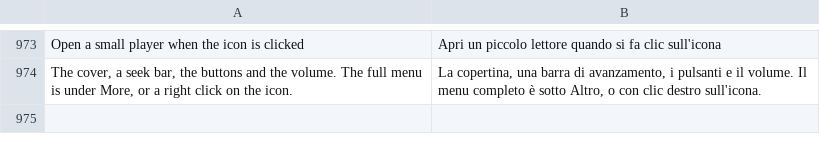
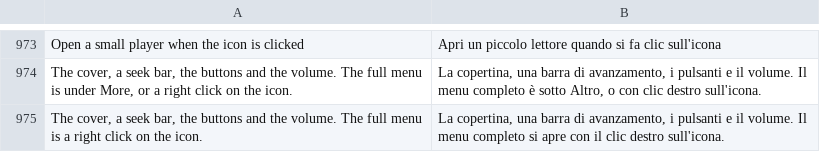
Before and after one commit to ChrispyGee/Roomtone, a TSV file: locales/it.tsv, drawn as a sheet; only a part is shown, gaps mark what is left out; the diff names each change by its address in the sheet, - before the commit and + after, or states it on an @@ line.

```diff
--- a/locales/it.tsv
+++ b/locales/it.tsv
+row 975: The cover, a seek bar, the buttons and the volume. The full menu is a right click on the icon. | La copertina, una barra di avanzamento, i pulsanti e il volume. Il menu completo si apre con il clic destro sull'icona.
```
Also changed, not shown: locales/de.tsv, locales/es.tsv, 12 other files.
